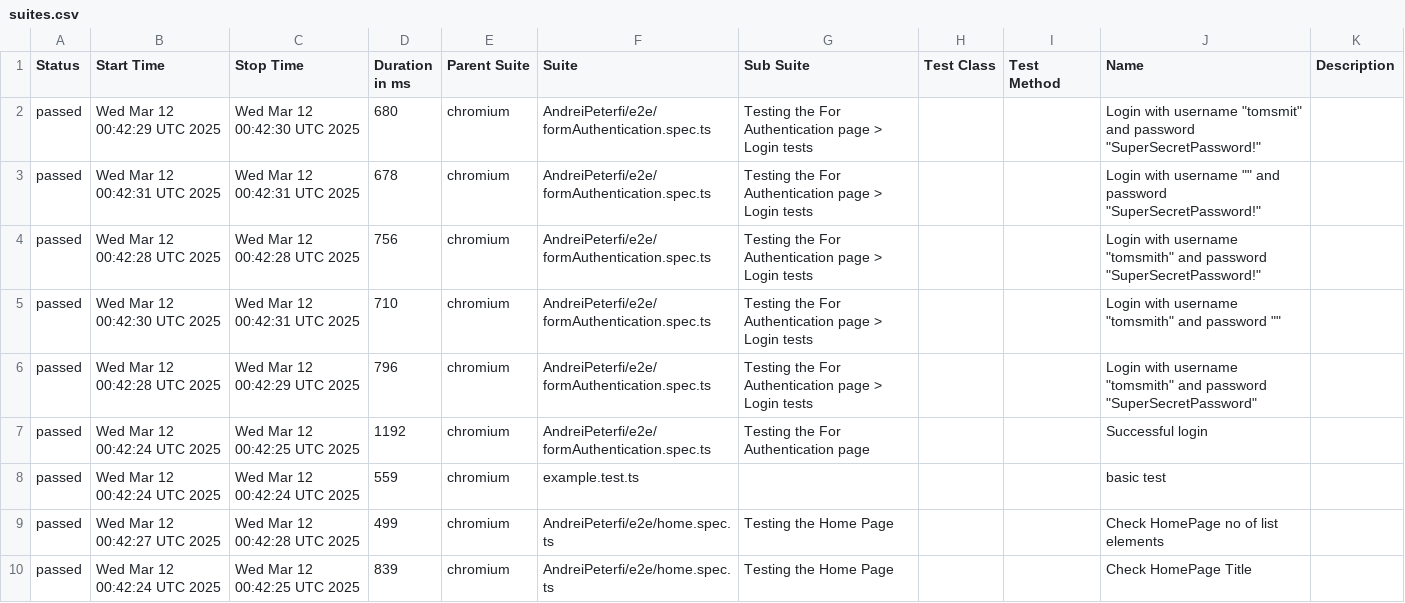
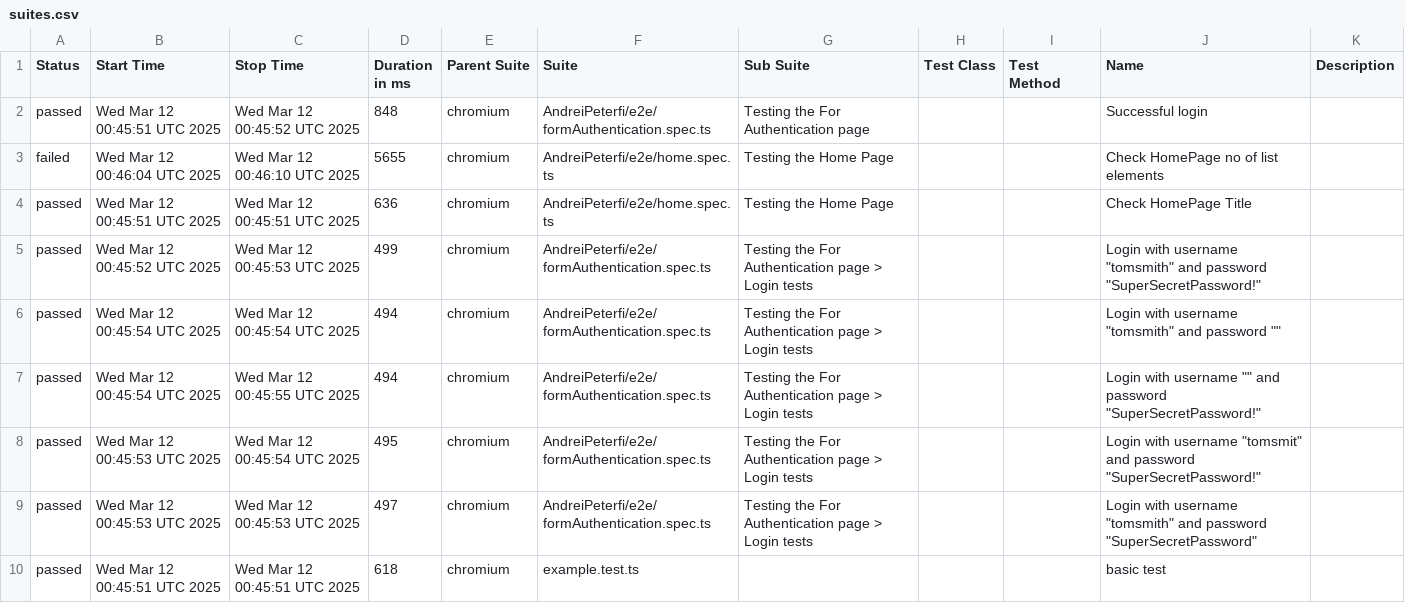
Before and after one commit to PeterfiAndrei/UltimateLearningProject, a CSV file: data/suites.csv, drawn as a sheet.

```diff
--- a/data/suites.csv
+++ b/data/suites.csv
@@ -1,10 +1,10 @@
 "Status","Start Time","Stop Time","Duration in ms","Parent Suite","Suite","Sub Suite","Test Class","Test Method","Name","Description"
-"passed","Wed Mar 12 00:42:29 UTC 2025","Wed Mar 12 00:42:30 UTC 2025","680","chromium","AndreiPeterfi/e2e/formAuthentication.spec.ts","Testing the For Authentication page > Login tests","","","Login with username ""tomsmit"" and password ""SuperSecretPassword!""",""
-"passed","Wed Mar 12 00:42:31 UTC 2025","Wed Mar 12 00:42:31 UTC 2025","678","chromium","AndreiPeterfi/e2e/formAuthentication.spec.ts","Testing the For Authentication page > Login tests","","","Login with username """" and password ""SuperSecretPassword!""",""
-"passed","Wed Mar 12 00:42:28 UTC 2025","Wed Mar 12 00:42:28 UTC 2025","756","chromium","AndreiPeterfi/e2e/formAuthentication.spec.ts","Testing the For Authentication page > Login tests","","","Login with username ""tomsmith"" and password ""SuperSecretPassword!""",""
-"passed","Wed Mar 12 00:42:30 UTC 2025","Wed Mar 12 00:42:31 UTC 2025","710","chromium","AndreiPeterfi/e2e/formAuthentication.spec.ts","Testing the For Authentication page > Login tests","","","Login with username ""tomsmith"" and password """"",""
-"passed","Wed Mar 12 00:42:28 UTC 2025","Wed Mar 12 00:42:29 UTC 2025","796","chromium","AndreiPeterfi/e2e/formAuthentication.spec.ts","Testing the For Authentication page > Login tests","","","Login with username ""tomsmith"" and password ""SuperSecretPassword""",""
-"passed","Wed Mar 12 00:42:24 UTC 2025","Wed Mar 12 00:42:25 UTC 2025","1192","chromium","AndreiPeterfi/e2e/formAuthentication.spec.ts","Testing the For Authentication page","","","Successful login",""
-"passed","Wed Mar 12 00:42:24 UTC 2025","Wed Mar 12 00:42:24 UTC 2025","559","chromium","example.test.ts","","","","basic test",""
-"passed","Wed Mar 12 00:42:27 UTC 2025","Wed Mar 12 00:42:28 UTC 2025","499","chromium","AndreiPeterfi/e2e/home.spec.ts","Testing the Home Page","","","Check HomePage no of list elements",""
-"passed","Wed Mar 12 00:42:24 UTC 2025","Wed Mar 12 00:42:25 UTC 2025","839","chromium","AndreiPeterfi/e2e/home.spec.ts","Testing the Home Page","","","Check HomePage Title",""
+"passed","Wed Mar 12 00:45:51 UTC 2025","Wed Mar 12 00:45:52 UTC 2025","848","chromium","AndreiPeterfi/e2e/formAuthentication.spec.ts","Testing the For Authentication page","","","Successful login",""
+"failed","Wed Mar 12 00:46:04 UTC 2025","Wed Mar 12 00:46:10 UTC 2025","5655","chromium","AndreiPeterfi/e2e/home.spec.ts","Testing the Home Page","","","Check HomePage no of list elements",""
+"passed","Wed Mar 12 00:45:51 UTC 2025","Wed Mar 12 00:45:51 UTC 2025","636","chromium","AndreiPeterfi/e2e/home.spec.ts","Testing the Home Page","","","Check HomePage Title",""
+"passed","Wed Mar 12 00:45:52 UTC 2025","Wed Mar 12 00:45:53 UTC 2025","499","chromium","AndreiPeterfi/e2e/formAuthentication.spec.ts","Testing the For Authentication page > Login tests","","","Login with username ""tomsmith"" and password ""SuperSecretPassword!""",""
+"passed","Wed Mar 12 00:45:54 UTC 2025","Wed Mar 12 00:45:54 UTC 2025","494","chromium","AndreiPeterfi/e2e/formAuthentication.spec.ts","Testing the For Authentication page > Login tests","","","Login with username ""tomsmith"" and password """"",""
+"passed","Wed Mar 12 00:45:54 UTC 2025","Wed Mar 12 00:45:55 UTC 2025","494","chromium","AndreiPeterfi/e2e/formAuthentication.spec.ts","Testing the For Authentication page > Login tests","","","Login with username """" and password ""SuperSecretPassword!""",""
+"passed","Wed Mar 12 00:45:53 UTC 2025","Wed Mar 12 00:45:54 UTC 2025","495","chromium","AndreiPeterfi/e2e/formAuthentication.spec.ts","Testing the For Authentication page > Login tests","","","Login with username ""tomsmit"" and password ""SuperSecretPassword!""",""
+"passed","Wed Mar 12 00:45:53 UTC 2025","Wed Mar 12 00:45:53 UTC 2025","497","chromium","AndreiPeterfi/e2e/formAuthentication.spec.ts","Testing the For Authentication page > Login tests","","","Login with username ""tomsmith"" and password ""SuperSecretPassword""",""
+"passed","Wed Mar 12 00:45:51 UTC 2025","Wed Mar 12 00:45:51 UTC 2025","618","chromium","example.test.ts","","","","basic test",""
```
Also changed, not shown: 43 other files.
